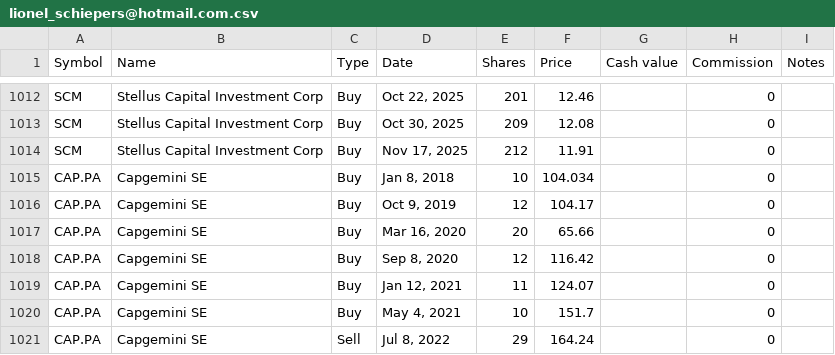
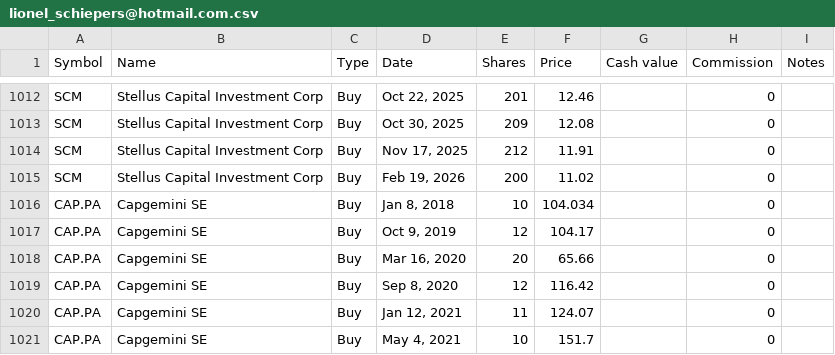
Before and after one commit to lionelschiepers/StockQuotes.Portfolio, a CSV file: Portfolio/lionel_schiepers@hotmail.com.csv, drawn as a sheet; only a part is shown, gaps mark what is left out; the shorter side is filled out with more unchanged rows.

Commit message:
increased stellus capital

```diff
--- a/Portfolio/lionel_schiepers@hotmail.com.csv
+++ b/Portfolio/lionel_schiepers@hotmail.com.csv
@@ -1014,2 +1014,3 @@ SCM,Stellus Capital Investment Corp,Buy,"Oct 30, 2025",209,12.08,,0,
 SCM,Stellus Capital Investment Corp,Buy,"Nov 17, 2025",212,11.91,,0,
+SCM,Stellus Capital Investment Corp,Buy,"Feb 19, 2026",200,11.02,,0,
 CAP.PA,Capgemini SE,Buy,"Jan 8, 2018",10,104.034,,0,
```
